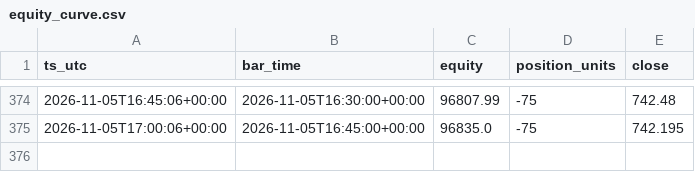
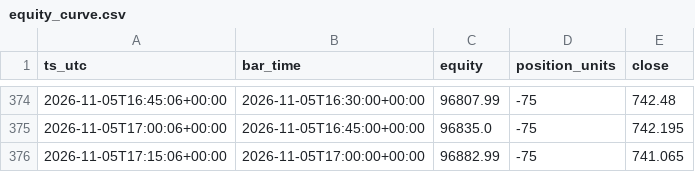
Before and after one commit to hmjag07/Quants, a CSV file: equity_curve.csv, drawn as a sheet; only a part is shown, gaps mark what is left out; the diff names each change by its address in the sheet, - before the commit and + after, or states it on an @@ line.

Commit message:
logs 2026-11-05 17:30 UTC

```diff
--- a/equity_curve.csv
+++ b/equity_curve.csv
+row 376: 2026-11-05T17:15:06+00:00 | 2026-11-05T17:00:00+00:00 | 96882.99 | -75 | 741.065
```
